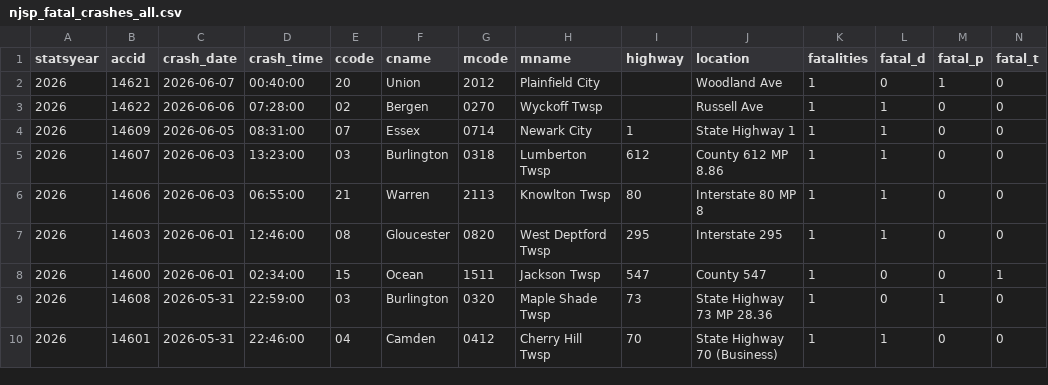
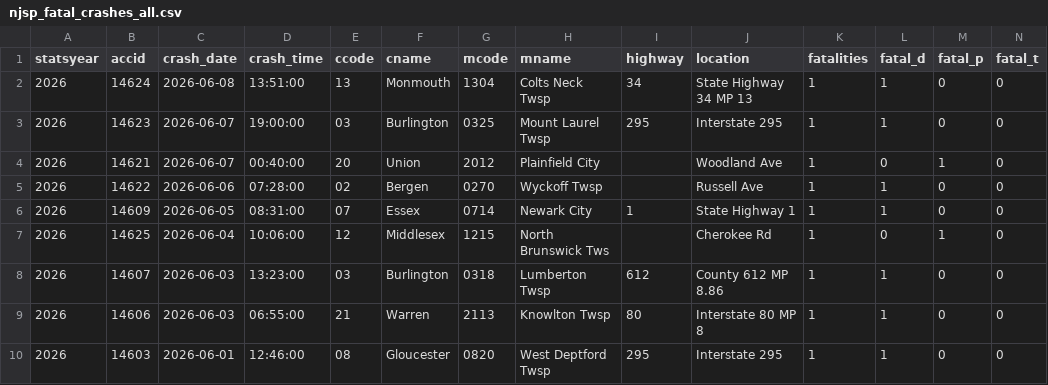
Before and after one commit to unneccesary-roughage/nj-crashes, a CSV file: exports/njsp_fatal_crashes_all.csv, drawn as a sheet; only a part is shown; the shorter side is filled out with more unchanged rows; rows hold the shown columns only; the diff names each change by its address in the sheet, - before the commit and + after, or states it on an @@ line.

```diff
--- a/exports/njsp_fatal_crashes_all.csv
+++ b/exports/njsp_fatal_crashes_all.csv
+row 2: 2026 | 14624 | 2026-06-08 | 13:51:00 | 13 | Monmouth | 1304 | Colts Neck Twsp | 34 | State Highway 34 MP 13 | 1 | 1 | 0 | 0
+row 3: 2026 | 14623 | 2026-06-07 | 19:00:00 | 03 | Burlington | 0325 | Mount Laurel Twsp | 295 | Interstate 295 | 1 | 1 | 0 | 0
+row 7: 2026 | 14625 | 2026-06-04 | 10:06:00 | 12 | Middlesex | 1215 | North Brunswick Tws |  | Cherokee Rd | 1 | 0 | 1 | 0
```
Also changed, not shown: 5 other files.
